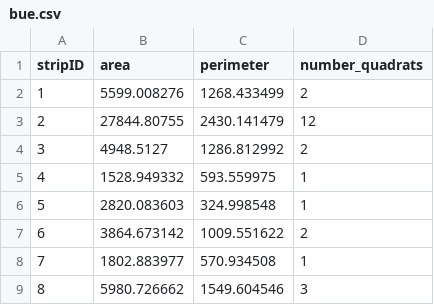
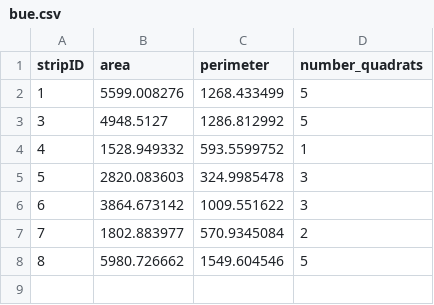
Before and after one commit to lydiaPenglish/STRIPS2veg, a CSV file: data-raw/strips/bue.csv, drawn as a sheet; removed rows and columns are numbered as before the commit, all else as after; the diff names each change by its address in the sheet, - before the commit and + after, or states it on an @@ line.

Commit message:
Updated quadrat and strip info for 2019 (STT, BUE, GOS, ISB)

```diff
--- a/data-raw/strips/bue.csv
+++ b/data-raw/strips/bue.csv
-D2 (number_quadrats): 2
+D2 (number_quadrats): 5
-row 3: 2 | 27844.80755 | 2430.141479 | 12
-D3 (number_quadrats): 2
+D3 (number_quadrats): 5
-C4 (perimeter): 593.559975
+C4 (perimeter): 593.5599752
-C5 (perimeter): 324.998548
+C5 (perimeter): 324.9985478
-D5 (number_quadrats): 1
+D5 (number_quadrats): 3
-D6 (number_quadrats): 2
+D6 (number_quadrats): 3
-C7 (perimeter): 570.934508
+C7 (perimeter): 570.9345084
-D7 (number_quadrats): 1
+D7 (number_quadrats): 2
-D8 (number_quadrats): 3
+D8 (number_quadrats): 5
```
Also changed, not shown: data-raw/quadrat/dmw_quadrats2018.csv, data-raw/quadrat/ges_quadrats2018.csv, 14 other files.
